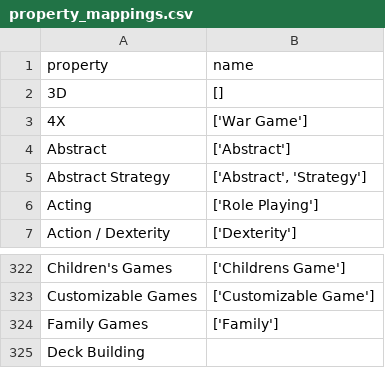
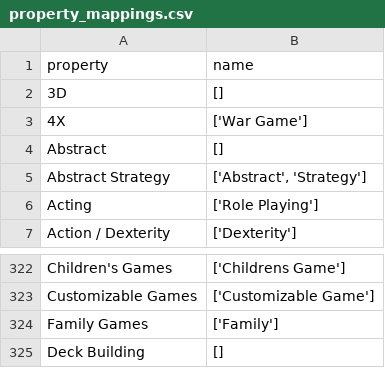
Before and after one commit to FrederikBertelsen/bgg-db, a CSV file: bgg-api/data/property_metadata/property_mappings.csv, drawn as a sheet; only a part is shown, gaps mark what is left out.

```diff
--- a/bgg-api/data/property_metadata/property_mappings.csv
+++ b/bgg-api/data/property_metadata/property_mappings.csv
@@ -3,3 +3,3 @@ property,name
 4X,['War Game']
-Abstract,['Abstract']
+Abstract,[]
 Abstract Strategy,"['Abstract', 'Strategy']"
@@ -324,2 +324,2 @@ Customizable Games,['Customizable Game']
 Family Games,['Family']
-Deck Building,
+Deck Building,[]
```
Also changed, not shown: bgg-api/data/property_metadata/property_categorizations.csv, 8 other files.
